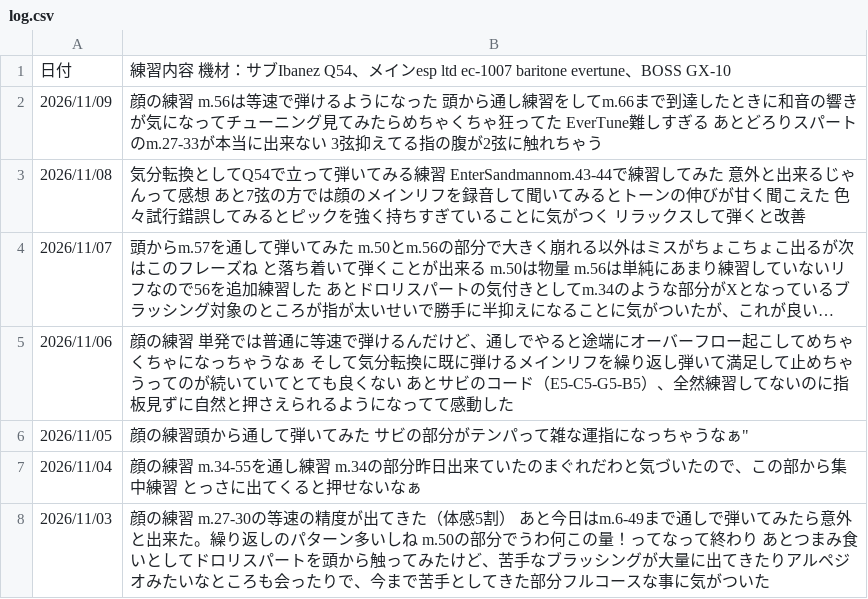
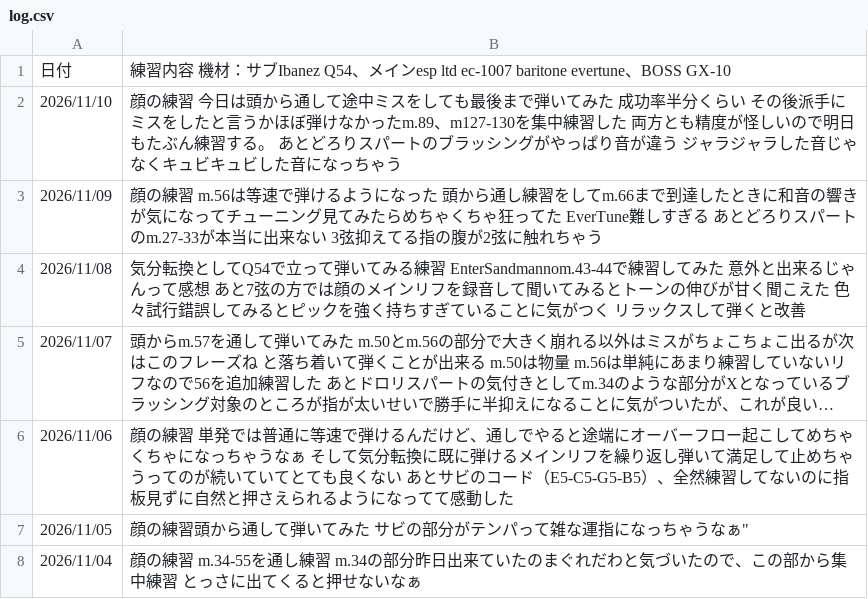
Before and after one commit to InnocentWalls/Guitarlog, a CSV file: log.csv, drawn as a sheet; only a part is shown; the shorter side is filled out with more unchanged rows; long unchanged cells end in ….

```diff
--- a/log.csv
+++ b/log.csv
@@ -1,2 +1,3 @@
 日付,練習内容　機材：サブIbanez Q54、メインesp ltd ec-1007 baritone evertune、BOSS　GX-10
+2026/11/10,"顔の練習　今日は頭から通して途中ミスをしても最後まで弾いてみた　成功率半分くらい　その後派手にミスをしたと言うかほぼ弾けなかったm.89、m127-130を集中練習した　両方とも精度が怪しいので明日もたぶん練習する。　あとどろりスパートのブラッシングがやっぱり音が違う　ジャラジャラした音じゃなくキュビキュビした音になっちゃう"
 2026/11/09,"顔の練習 m.56は等速で弾けるようになった　頭から通し練習をしてm.66まで到達したときに和音の響きが気になってチューニング見てみたらめちゃくちゃ狂ってた　EverTune難しすぎる　あとどろりスパートのm.27-33が本当に出来ない　3弦抑えてる指の腹が2弦に触れちゃう"
```
Also changed, not shown: 2 other files.
